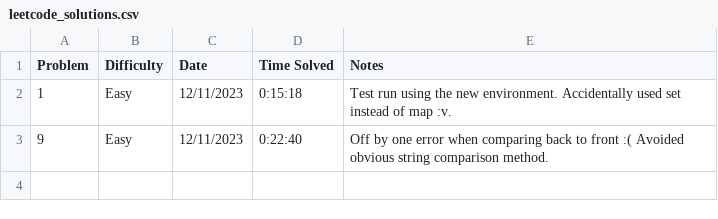
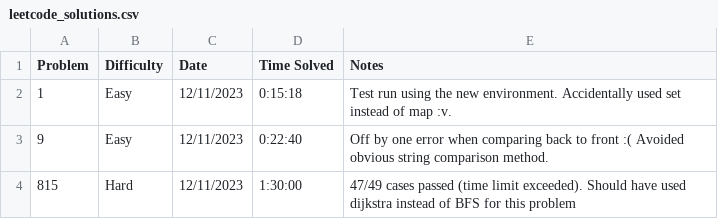
Before and after one commit to CrageJ/CompetitiveProgramming, a CSV file: meta/leetcode_solutions.csv, drawn as a sheet.

```diff
--- a/meta/leetcode_solutions.csv
+++ b/meta/leetcode_solutions.csv
@@ -3 +3,2 @@ Problem,Difficulty,Date,Time Solved,Notes
 9,Easy,12/11/2023,0:22:40,Off by one error when comparing back to front :( Avoided obvious string comparison method.
+815,Hard,12/11/2023,1:30:00, 47/49 cases passed (time limit exceeded). Should have used dijkstra instead of BFS for this problem
```
Also changed, not shown: 2 other files.
